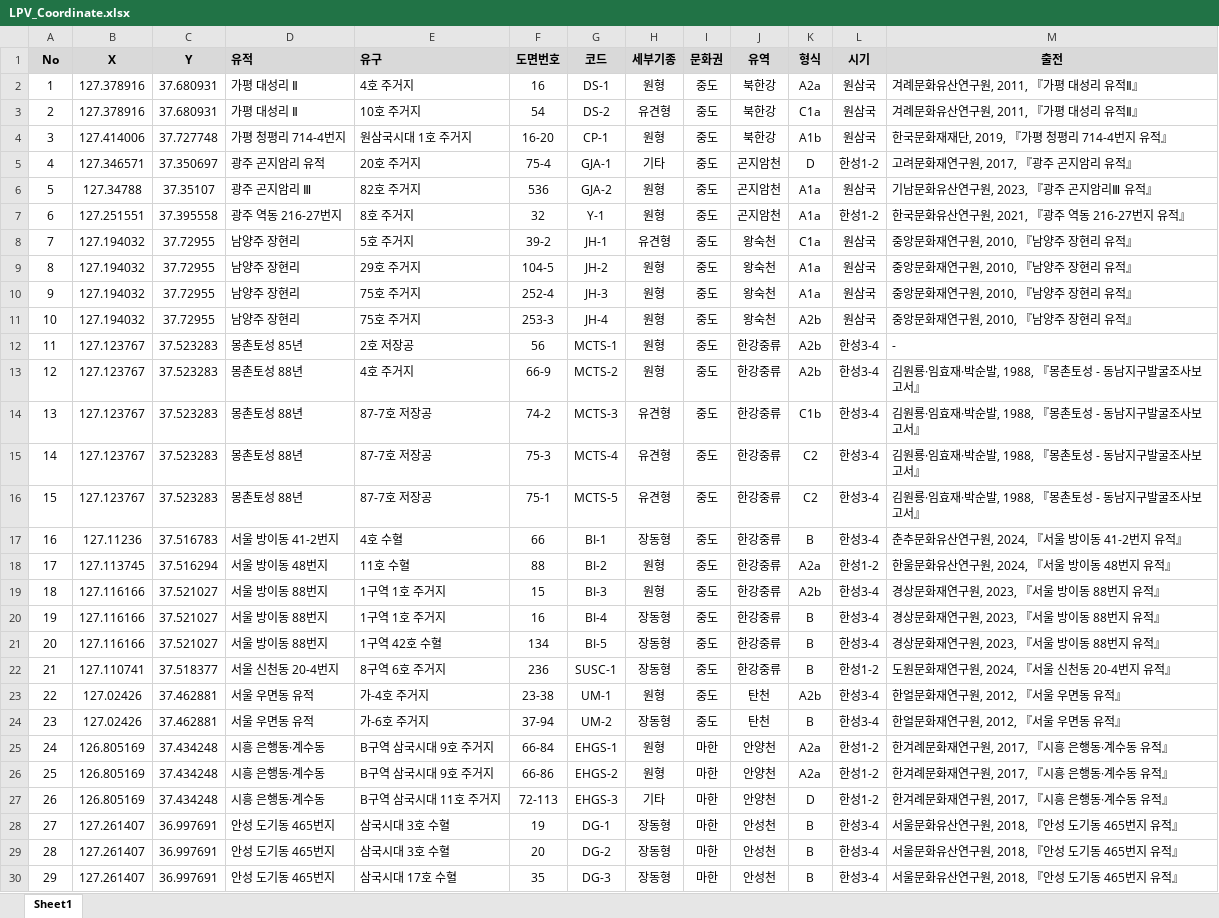
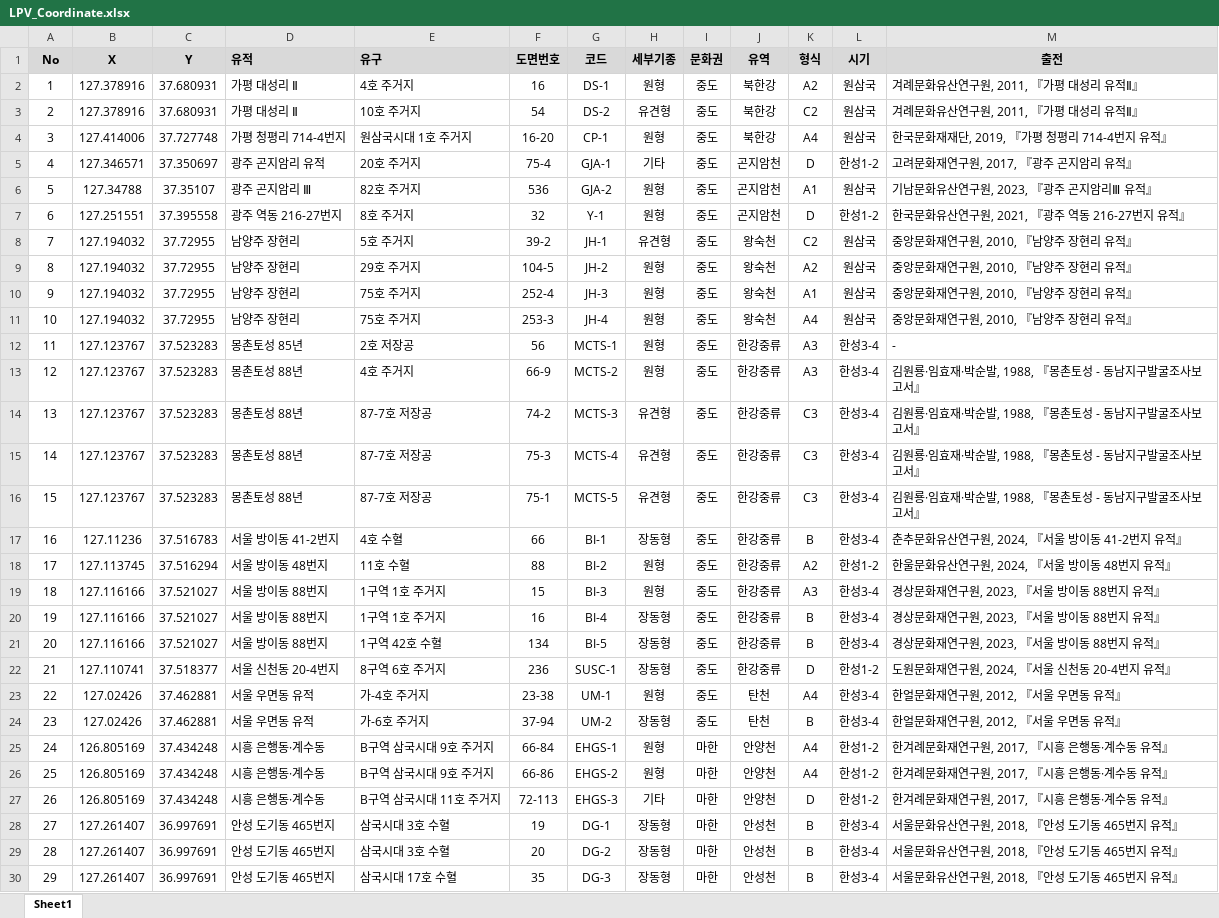
Before and after one commit to ChanToRe/p3K-HB_LPV, an Excel workbook: Data/LPV_Coordinate.xlsx, sheet Sheet1, drawn as a sheet; only a part is shown; values as stored, in another font and other column widths than the file's, no borders; the diff covers the shown part only; the diff names each change by its address in the sheet, - before the commit and + after, or states it on an @@ line.

```diff
--- a/Data/LPV_Coordinate.xlsx (sheet Sheet1)
+++ b/Data/LPV_Coordinate.xlsx (sheet Sheet1)
-K2 (형식): A2a
+K2 (형식): A2
-K3 (형식): C1a
+K3 (형식): C2
-K4 (형식): A1b
+K4 (형식): A4
-K6 (형식): A1a
+K6 (형식): A1
-K7 (형식): A1a
+K7 (형식): D
-K8 (형식): C1a
+K8 (형식): C2
-K9 (형식): A1a
+K9 (형식): A2
-K10 (형식): A1a
+K10 (형식): A1
-K11 (형식): A2b
+K11 (형식): A4
-K12:K13 (형식): A2b
+K12:K13 (형식): A3
-K14 (형식): C1b
+K14 (형식): C3
-K15:K16 (형식): C2
+K15:K16 (형식): C3
-K18 (형식): A2a
+K18 (형식): A2
-K19 (형식): A2b
+K19 (형식): A3
-K22 (형식): B
+K22 (형식): D
-K23 (형식): A2b
+K23 (형식): A4
-K25:K26 (형식): A2a
+K25:K26 (형식): A4
```
Also changed, not shown: 84 edited cells elsewhere in this sheet, 2 other files.
